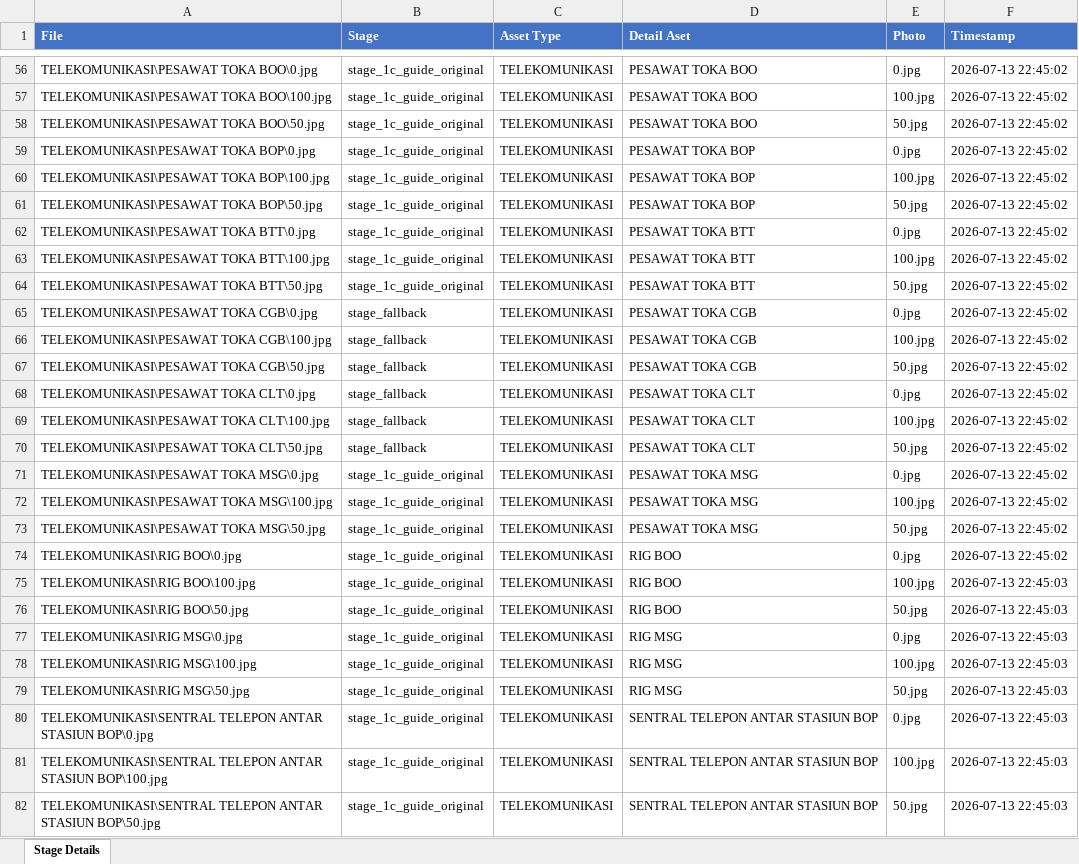
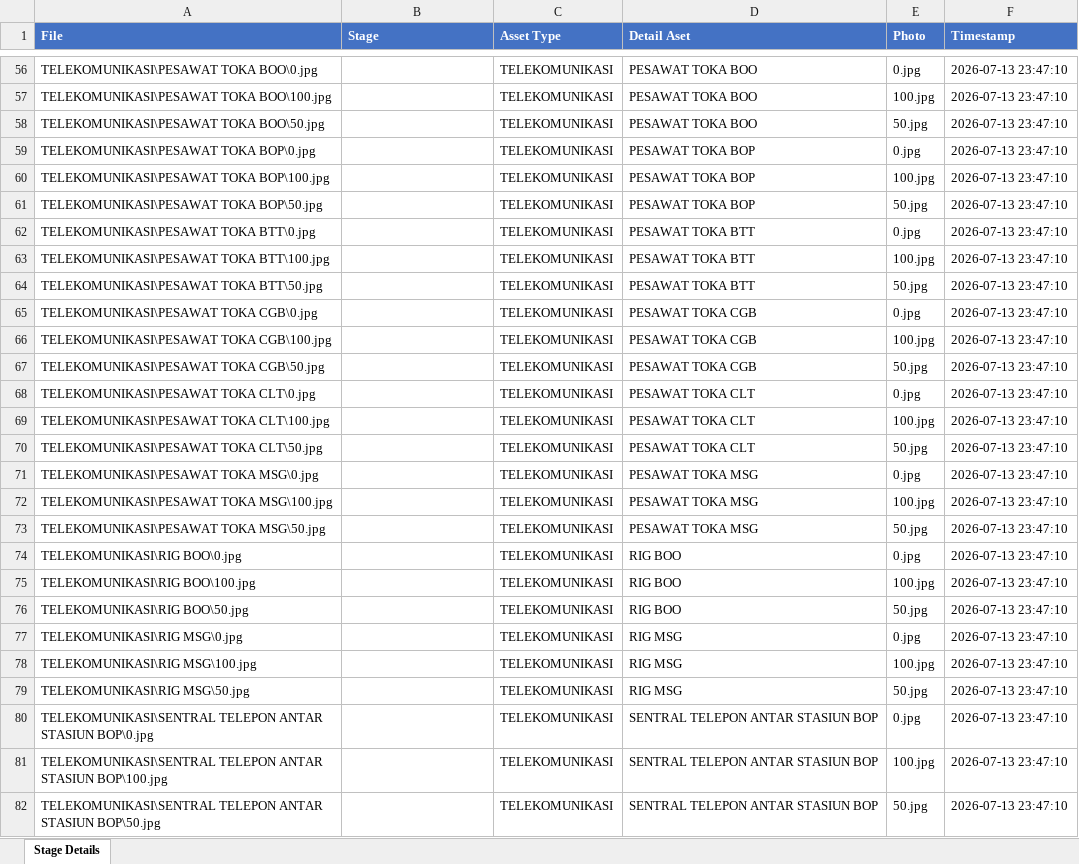
Before and after one commit to pangjaw/OCR-FOTO-P3STE, an Excel workbook: logs/edit_stages.xlsx, sheet Stage Details, drawn as a sheet; only a part is shown, gaps mark what is left out; values as stored, in another font and other column widths than the file's, no borders; the diff covers the shown part only; the diff names each change by its address in the sheet, - before the commit and + after, or states it on an @@ line.

```diff
--- a/logs/edit_stages.xlsx (sheet Stage Details)
+++ b/logs/edit_stages.xlsx (sheet Stage Details)
-B56:B64 (Stage): stage_1c_guide_original
+B56:B64 (Stage): (empty)
-F56:F74 (Timestamp): 2026-07-13 22:45:02
+F56:F74 (Timestamp): 2026-07-13 23:47:10
-B65:B70 (Stage): stage_fallback
+B65:B70 (Stage): (empty)
-B71:B82 (Stage): stage_1c_guide_original
+B71:B82 (Stage): (empty)
-F75:F82 (Timestamp): 2026-07-13 22:45:03
+F75:F82 (Timestamp): 2026-07-13 23:47:10
```
Also changed, not shown: 1620 edited cells elsewhere in this sheet, 4 other files.
